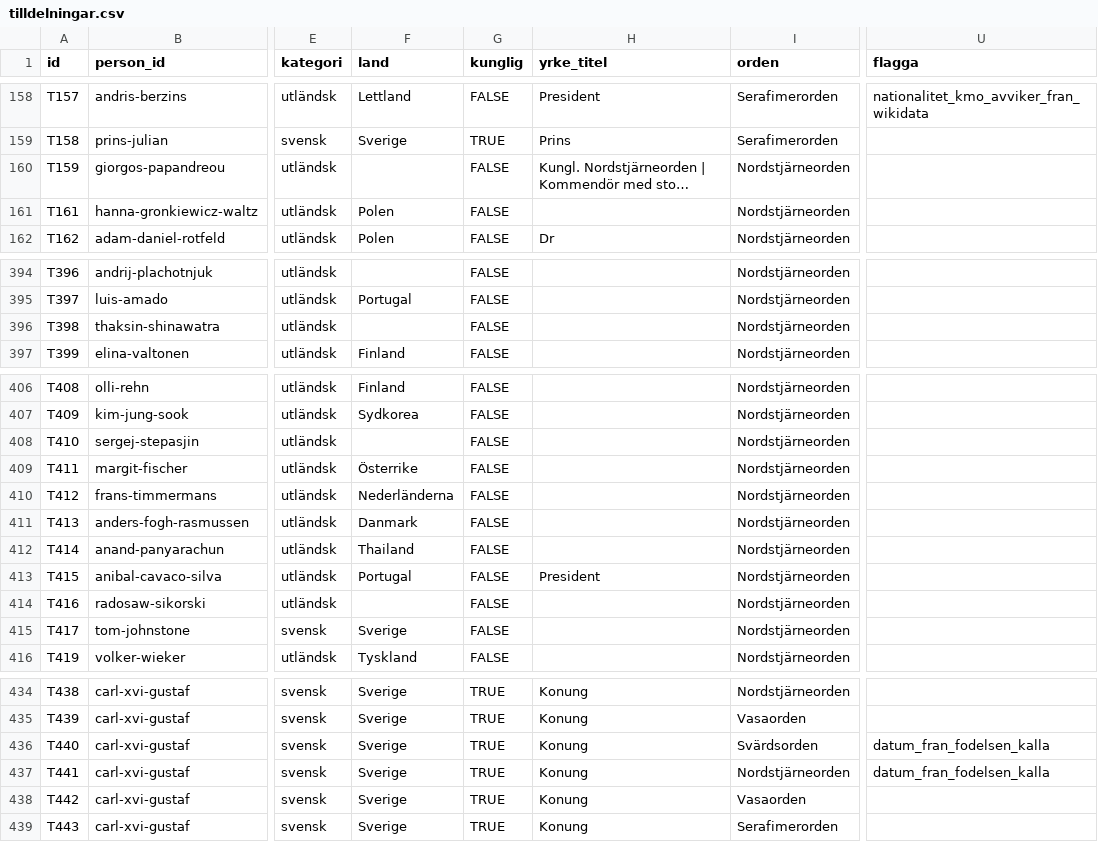
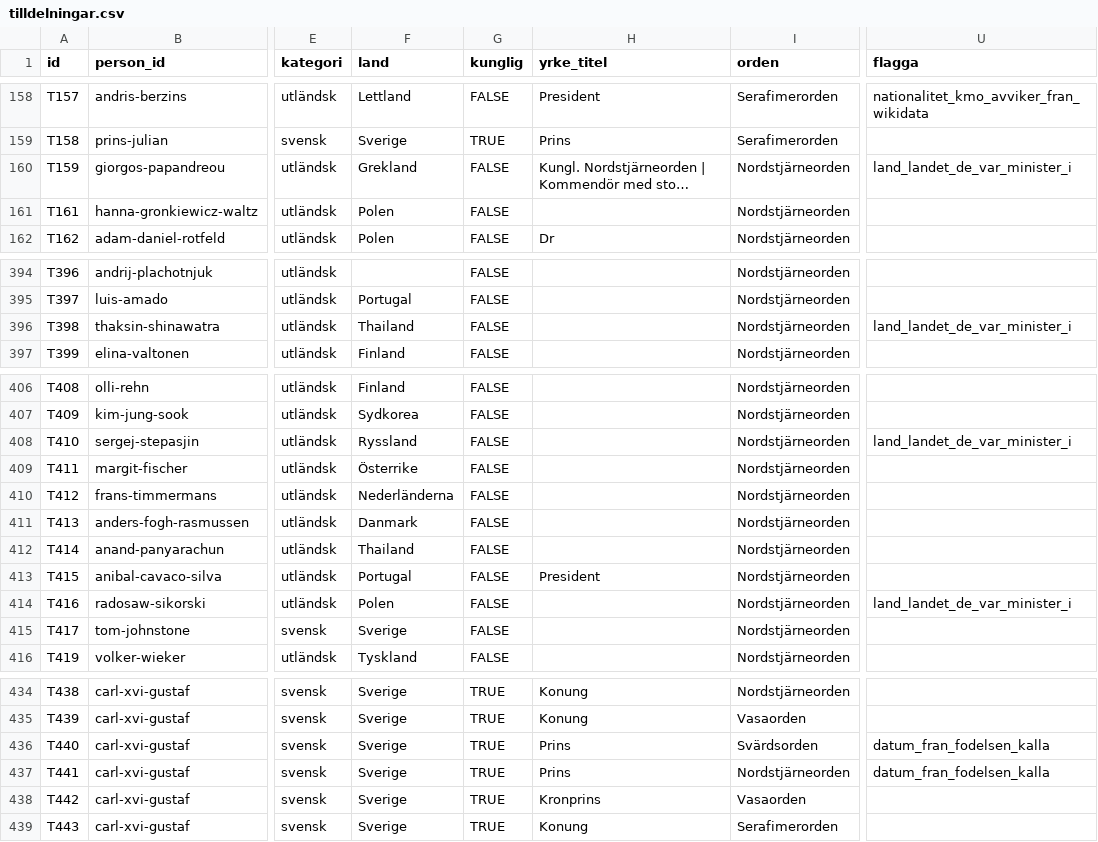
Before and after one commit to LeoLevenius/kungliga-ordnar, a CSV file: data/tilldelningar.csv, drawn as a sheet; only a part is shown, gaps mark what is left out; long unchanged cells end in …; the diff covers the shown part only; the diff names each change by its address in the sheet, - before the commit and + after, or states it on an @@ line.

```diff
--- a/data/tilldelningar.csv
+++ b/data/tilldelningar.csv
-F160 (land): (empty)
+F160 (land): Grekland
-U160 (flagga): (empty)
+U160 (flagga): land_landet_de_var_minister_i
-F396 (land): (empty)
+F396 (land): Thailand
-U396 (flagga): (empty)
+U396 (flagga): land_landet_de_var_minister_i
-F408 (land): (empty)
+F408 (land): Ryssland
-U408 (flagga): (empty)
+U408 (flagga): land_landet_de_var_minister_i
-F414 (land): (empty)
+F414 (land): Polen
-U414 (flagga): (empty)
+U414 (flagga): land_landet_de_var_minister_i
-H436:H437 (yrke_titel): Konung
+H436:H437 (yrke_titel): Prins
-H438 (yrke_titel): Konung
+H438 (yrke_titel): Kronprins
```
Also changed, not shown: 3 edited cells elsewhere in this file, data/andringslogg.csv, 1 other file.
